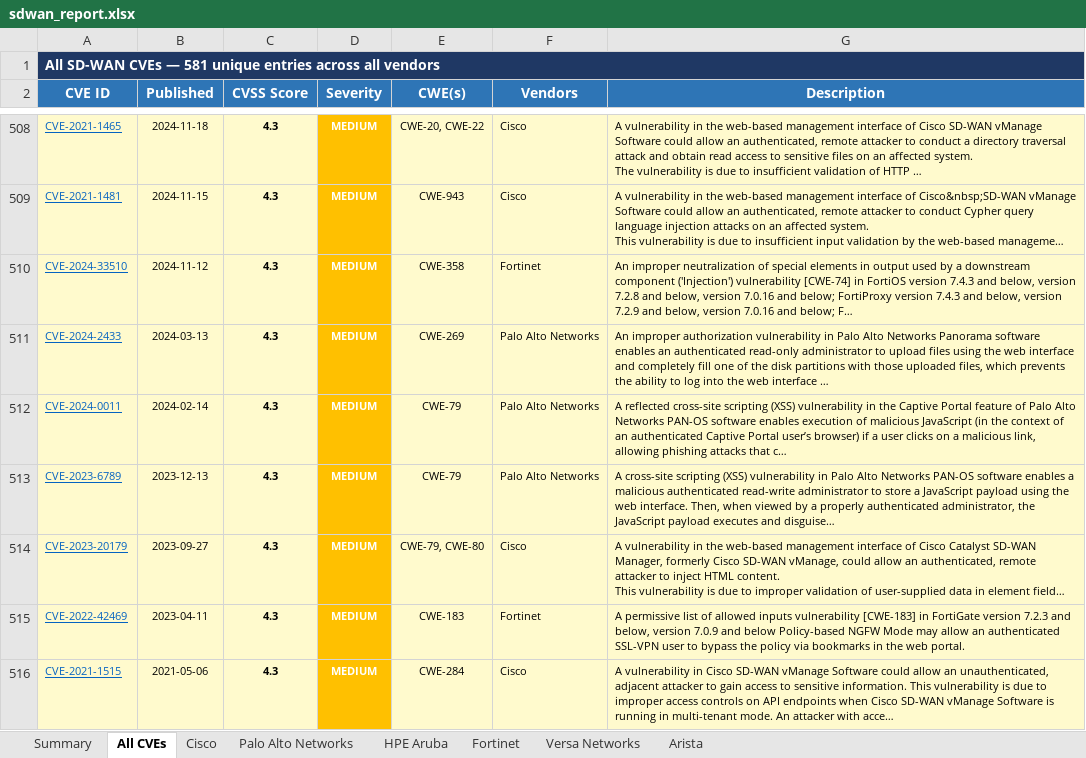
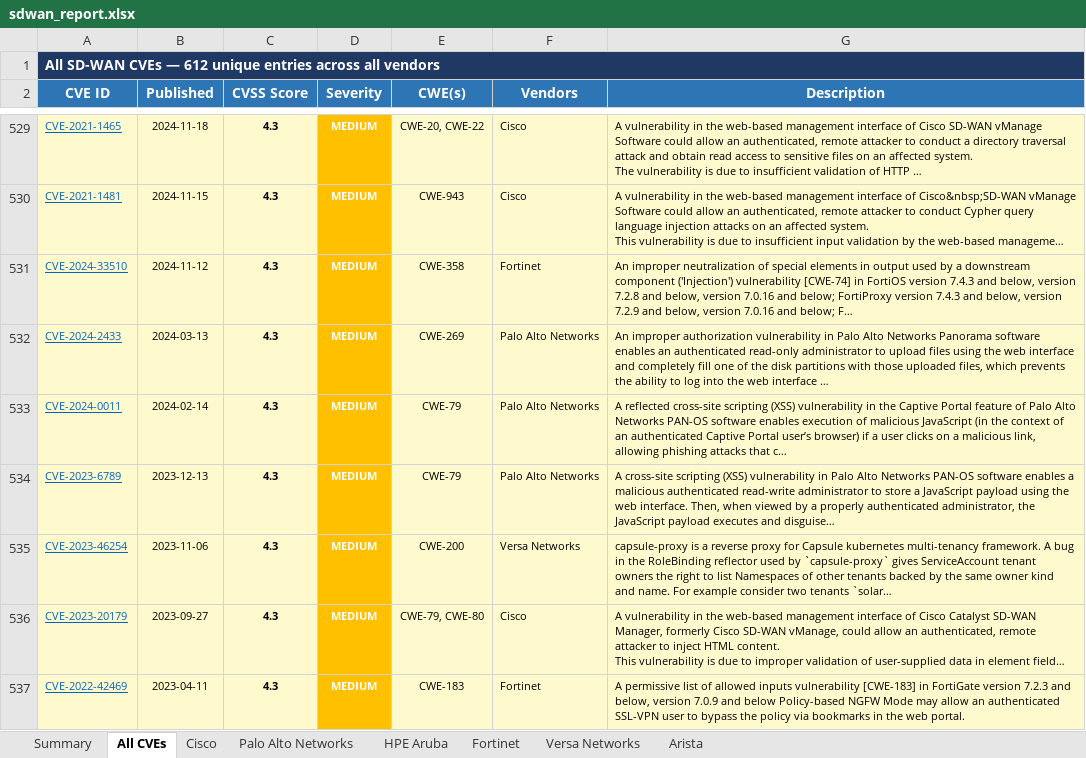
Before and after one commit to ameyaarista/sdwan_cve_report, an Excel workbook: docs/sdwan_report.xlsx, sheet All CVEs, drawn as a sheet; only a part is shown, gaps mark what is left out; the shorter side is filled out with more unchanged rows; long unchanged cells end in …; values as stored, in another font and other column widths than the file's, no borders; the diff covers the shown part only; the diff names each change by its address in the sheet, - before the commit and + after, or states it on an @@ line.

```diff
--- a/docs/sdwan_report.xlsx (sheet All CVEs)
+++ b/docs/sdwan_report.xlsx (sheet All CVEs)
-A1 (CVE ID): …CVEs — 581 unique entries…
+A1 (CVE ID): …CVEs — 612 unique entries…
+row 535: CVE-2023-46254 | 2023-11-06 | 4.3 | MEDIUM | CWE-200 | Versa Networks | capsule-proxy is a reverse proxy for Capsule kubernetes multi-tenancy framework. A bug in the RoleBinding reflector used by `capsule-proxy` gives ServiceAccount tenant owners the right to list Namespaces of other tenants backed by the same owner kind and name. For example consider two tenants `solar…
```
Also changed, not shown: 30 added rows elsewhere in this sheet, sheet Versa Networks, sheet Summary, charts or pictures, 6 other files.
